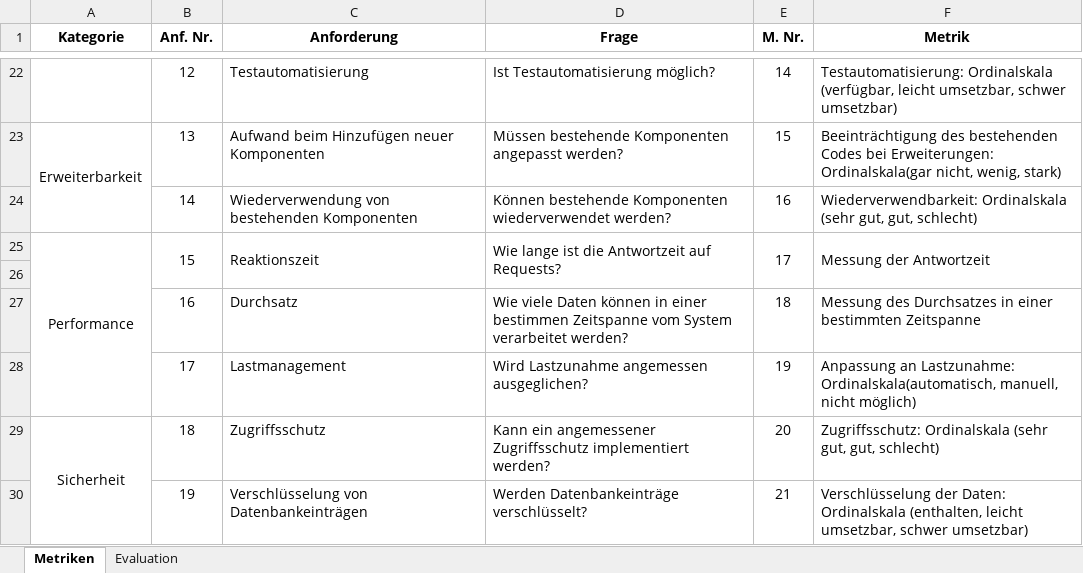
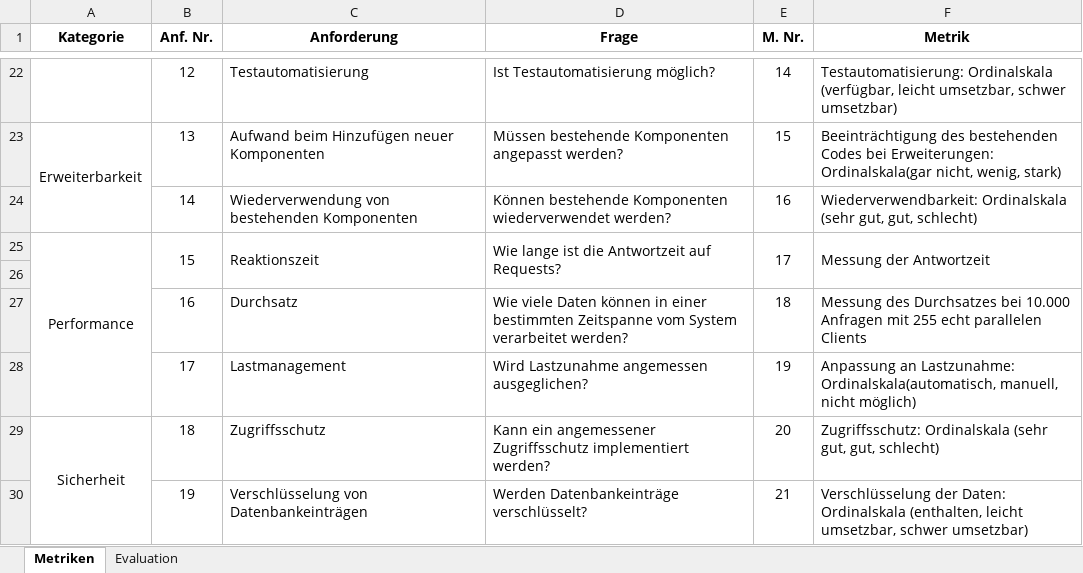
Before and after one commit to ThoGro/bachelorarbeit, an Excel workbook: 3.6/Evaluation_Classic.xlsx, sheet Metriken, drawn as a sheet; only a part is shown, gaps mark what is left out; values as stored, in another font and other column widths than the file's, no borders; the diff names each change by its address in the sheet, - before the commit and + after, or states it on an @@ line.

```diff
--- a/3.6/Evaluation_Classic.xlsx (sheet Metriken)
+++ b/3.6/Evaluation_Classic.xlsx (sheet Metriken)
-D27 (Frage): …in einer bestimmen Zeitspanne vom…
+D27 (Frage): …in einer bestimmten Zeitspanne vom…
-F27 (Metrik): …des Durchsatzes in einer bestimmten Zeitspanne
+F27 (Metrik): …des Durchsatzes bei 10.000 Anfragen mit 255 echt parallelen Clients
```
Also changed, not shown: sheet Evaluation, 3.6/Evaluation_Serverless.xlsx, 3.6/Vergleich.xlsx, 2 other files.
